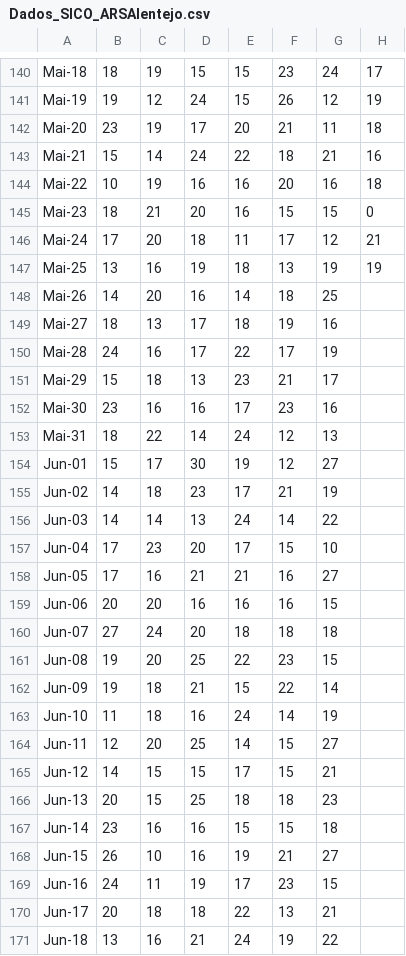
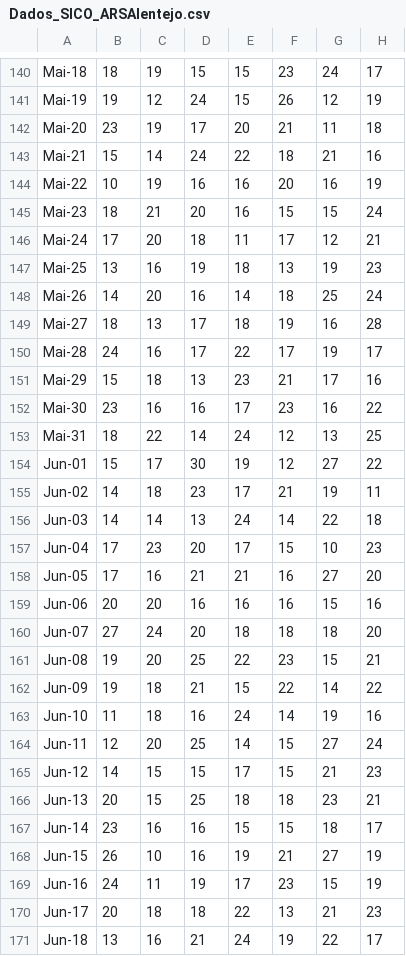
Before and after one commit to xRAFPx/AAII, a CSV file: Data/Deaths/Dados_SICO_ARSAlentejo.csv, drawn as a sheet; only a part is shown, gaps mark what is left out; the diff covers the shown part only.

```diff
--- a/Data/Deaths/Dados_SICO_ARSAlentejo.csv
+++ b/Data/Deaths/Dados_SICO_ARSAlentejo.csv
@@ -143,29 +143,29 @@
 "Mai-21","15","14","24","22","18","21","16"
-"Mai-22","10","19","16","16","20","16","18"
-"Mai-23","18","21","20","16","15","15","0"
+"Mai-22","10","19","16","16","20","16","19"
+"Mai-23","18","21","20","16","15","15","24"
 "Mai-24","17","20","18","11","17","12","21"
-"Mai-25","13","16","19","18","13","19","19"
-"Mai-26","14","20","16","14","18","25",""
-"Mai-27","18","13","17","18","19","16",""
-"Mai-28","24","16","17","22","17","19",""
-"Mai-29","15","18","13","23","21","17",""
-"Mai-30","23","16","16","17","23","16",""
-"Mai-31","18","22","14","24","12","13",""
-"Jun-01","15","17","30","19","12","27",""
-"Jun-02","14","18","23","17","21","19",""
-"Jun-03","14","14","13","24","14","22",""
-"Jun-04","17","23","20","17","15","10",""
-"Jun-05","17","16","21","21","16","27",""
-"Jun-06","20","20","16","16","16","15",""
-"Jun-07","27","24","20","18","18","18",""
-"Jun-08","19","20","25","22","23","15",""
-"Jun-09","19","18","21","15","22","14",""
-"Jun-10","11","18","16","24","14","19",""
-"Jun-11","12","20","25","14","15","27",""
-"Jun-12","14","15","15","17","15","21",""
-"Jun-13","20","15","25","18","18","23",""
-"Jun-14","23","16","16","15","15","18",""
-"Jun-15","26","10","16","19","21","27",""
-"Jun-16","24","11","19","17","23","15",""
-"Jun-17","20","18","18","22","13","21",""
-"Jun-18","13","16","21","24","19","22",""
+"Mai-25","13","16","19","18","13","19","23"
+"Mai-26","14","20","16","14","18","25","24"
+"Mai-27","18","13","17","18","19","16","28"
+"Mai-28","24","16","17","22","17","19","17"
+"Mai-29","15","18","13","23","21","17","16"
+"Mai-30","23","16","16","17","23","16","22"
+"Mai-31","18","22","14","24","12","13","25"
+"Jun-01","15","17","30","19","12","27","22"
+"Jun-02","14","18","23","17","21","19","11"
+"Jun-03","14","14","13","24","14","22","18"
+"Jun-04","17","23","20","17","15","10","23"
+"Jun-05","17","16","21","21","16","27","20"
+"Jun-06","20","20","16","16","16","15","16"
+"Jun-07","27","24","20","18","18","18","20"
+"Jun-08","19","20","25","22","23","15","21"
+"Jun-09","19","18","21","15","22","14","22"
+"Jun-10","11","18","16","24","14","19","16"
+"Jun-11","12","20","25","14","15","27","24"
+"Jun-12","14","15","15","17","15","21","23"
+"Jun-13","20","15","25","18","18","23","21"
+"Jun-14","23","16","16","15","15","18","17"
+"Jun-15","26","10","16","19","21","27","19"
+"Jun-16","24","11","19","17","23","15","19"
+"Jun-17","20","18","18","22","13","21","23"
+"Jun-18","13","16","21","24","19","22","17"
```
Also changed, not shown: 2 edited cells elsewhere in this file, Data/Deaths/Dados_SICO_ARSAlgarve.csv, Data/Deaths/Dados_SICO_ARSCentro.csv, 18 other files.
